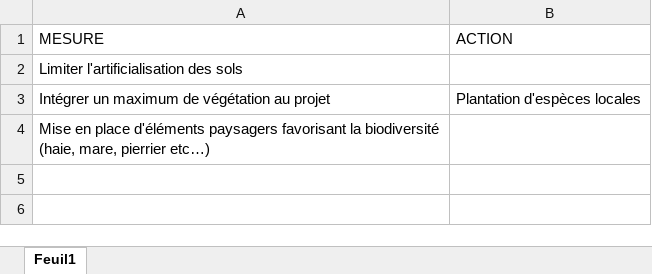
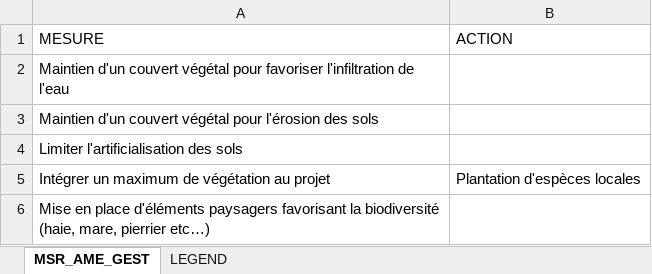
Before and after one commit to augustinsoulard/BDD_FLORE_CONSTRUCT, an Excel workbook: GESTION_ECOLOGIQUE/MESURE_AMENAGEMENT_GESTION.xlsx, sheet MSR_AME_GEST, drawn as a sheet; values as stored, in another font and other column widths than the file's, no borders; the diff names each change by its address in the sheet, - before the commit and + after, or states it on an @@ line.

Commit message:
0.2.12

```diff
--- a/GESTION_ECOLOGIQUE/MESURE_AMENAGEMENT_GESTION.xlsx (sheet MSR_AME_GEST)
+++ b/GESTION_ECOLOGIQUE/MESURE_AMENAGEMENT_GESTION.xlsx (sheet MSR_AME_GEST)
-sheet tab: Feuil1
+sheet tab: MSR_AME_GEST
+sheet tab: LEGEND
+row 2: Maintien d'un couvert végétal pour favoriser l'infiltration de l'eau
+row 3: Maintien d'un couvert végétal pour l'érosion des sols
```
